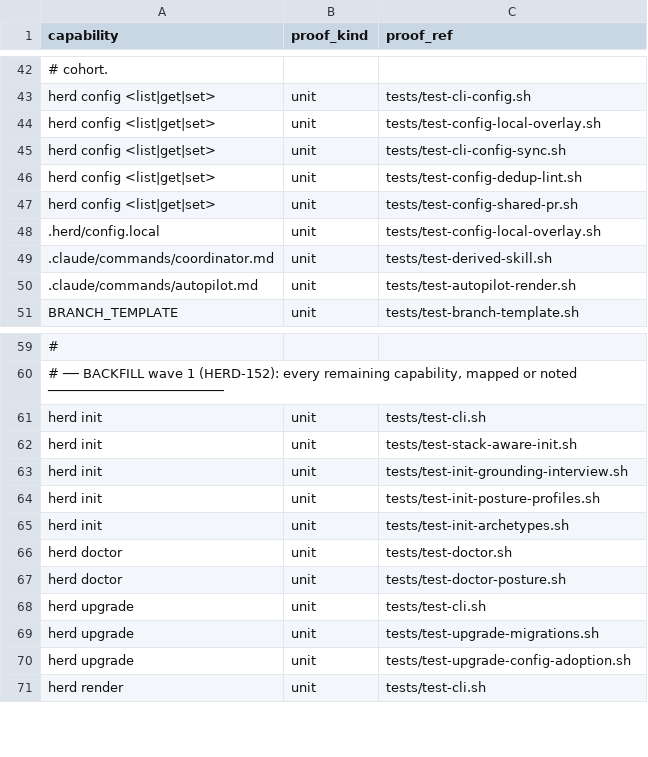
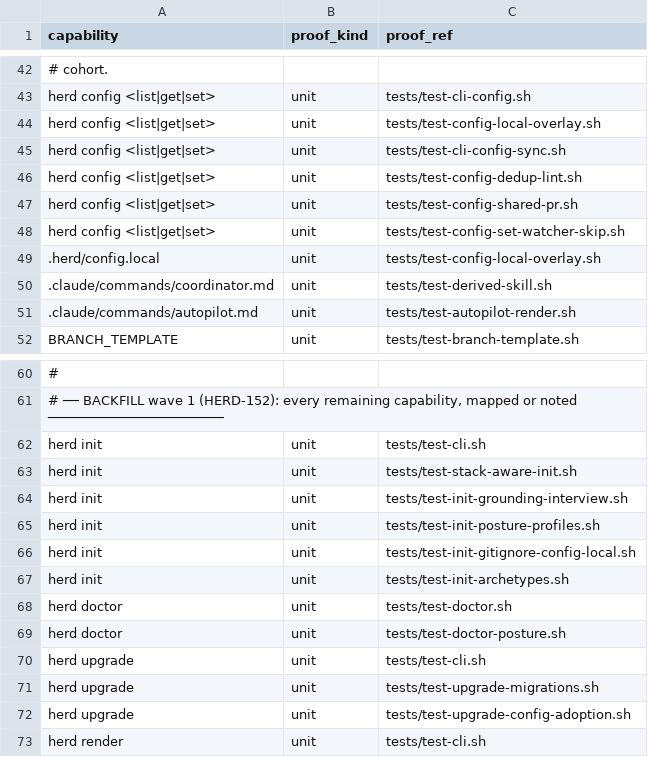
Before and after one commit to briankeegan1/herdkit, a TSV file: templates/conformance.tsv, drawn as a sheet; only a part is shown, gaps mark what is left out.

```diff
--- a/templates/conformance.tsv
+++ b/templates/conformance.tsv
@@ -47,2 +47,3 @@ herd config <list|get|set>	unit	tests/test-config-dedup-lint.sh
 herd config <list|get|set>	unit	tests/test-config-shared-pr.sh
+herd config <list|get|set>	unit	tests/test-config-set-watcher-skip.sh
 .herd/config.local	unit	tests/test-config-local-overlay.sh
@@ -64,2 +65,3 @@ herd init	unit	tests/test-init-grounding-interview.sh
 herd init	unit	tests/test-init-posture-profiles.sh
+herd init	unit	tests/test-init-gitignore-config-local.sh
 herd init	unit	tests/test-init-archetypes.sh
```
Also changed, not shown: templates/capabilities.tsv, 5 other files.
